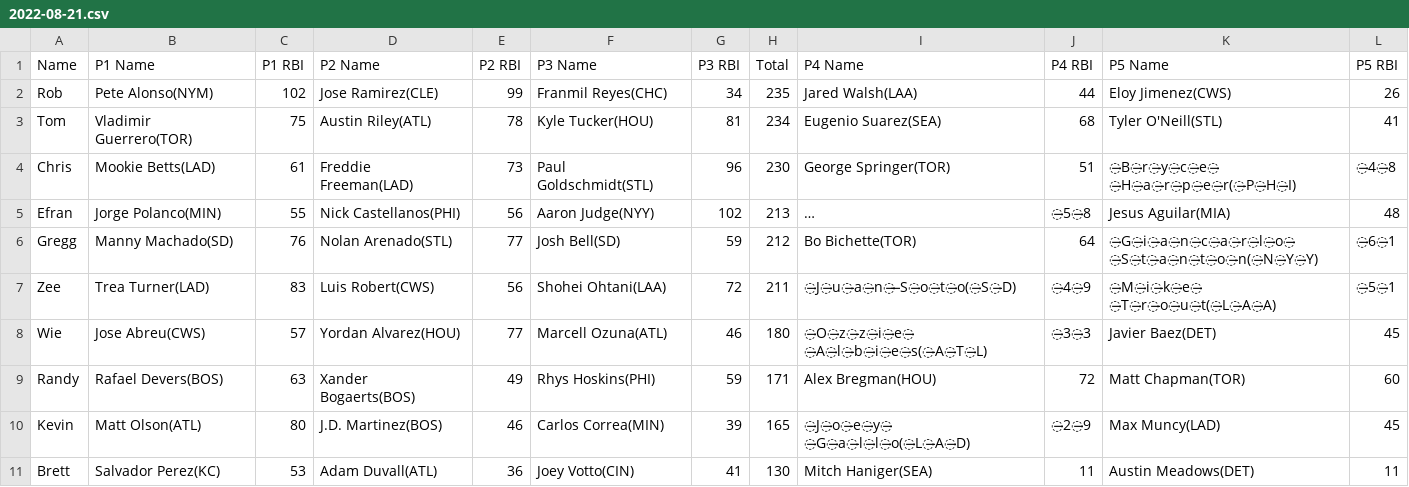
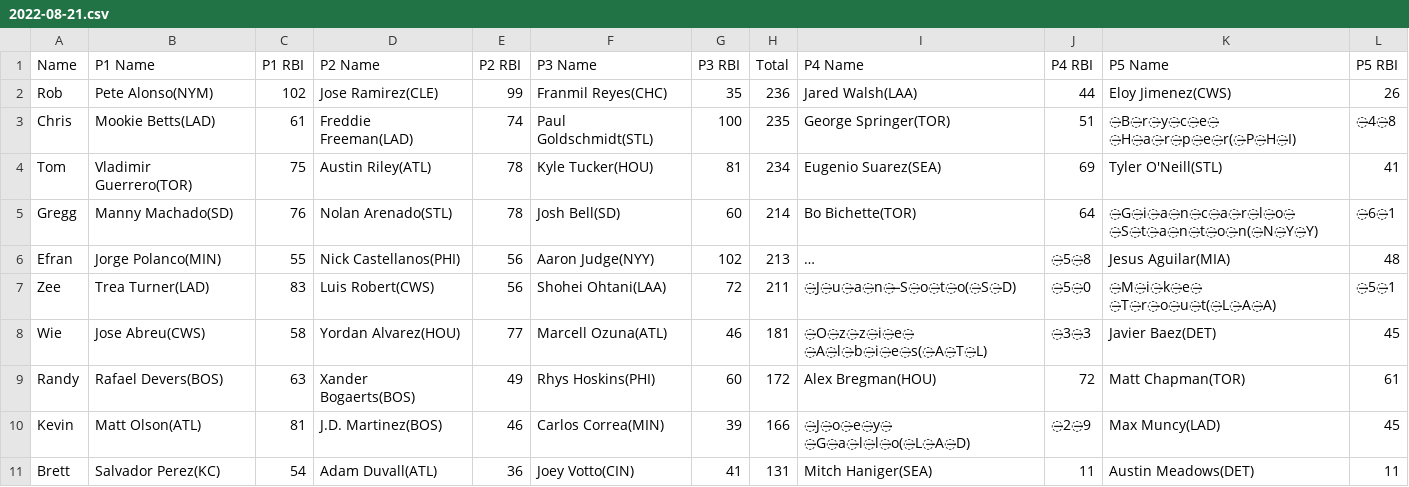
Before and after one commit to ocont/baseball, a CSV file: reports/2022-08-21.csv, drawn as a sheet; long unchanged cells end in …; removed rows and columns are numbered as before the commit, all else as after; the diff names each change by its address in the sheet, - before the commit and + after, or states it on an @@ line.

```diff
--- a/reports/2022-08-21.csv
+++ b/reports/2022-08-21.csv
-G2 (P3 RBI): 34
+G2 (P3 RBI): 35
-H2 (Total): 235
+H2 (Total): 236
+row 3: Chris | Mookie Betts(LAD) | 61 | Freddie Freeman(LAD) | 74 | Paul Goldschmidt(STL) | 100 | 235 | George Springer(TOR) | 51 | ̶B̶r̶y̶c̶e̶ ̶H̶a̶r̶p̶e̶r(̶P̶H̶I) | ̶4̶8
-J4 (P4 RBI): 68
+J4 (P4 RBI): 69
-row 4: Chris | Mookie Betts(LAD) | 61 | Freddie Freeman(LAD) | 73 | Paul Goldschmidt(STL) | 96 | 230 | George Springer(TOR) | 51 | ̶B̶r̶y̶c̶e̶ ̶H̶a̶r̶p̶e̶r(̶P̶H̶I) | ̶4̶8
+row 5: Gregg | Manny Machado(SD) | 76 | Nolan Arenado(STL) | 78 | Josh Bell(SD) | 60 | 214 | Bo Bichette(TOR) | 64 | ̶G̶i̶a̶n̶c̶a̶r̶l̶o̶ ̶S̶t̶a̶n̶t̶o̶n(̶N̶Y̶Y) | ̶6̶1
-row 6: Gregg | Manny Machado(SD) | 76 | Nolan Arenado(STL) | 77 | Josh Bell(SD) | 59 | 212 | Bo Bichette(TOR) | 64 | ̶G̶i̶a̶n̶c̶a̶r̶l̶o̶ ̶S̶t̶a̶n̶t̶o̶n(̶N̶Y̶Y) | ̶6̶1
-J7 (P4 RBI): ̶4̶9
+J7 (P4 RBI): ̶5̶0
-C8 (P1 RBI): 57
+C8 (P1 RBI): 58
-H8 (Total): 180
+H8 (Total): 181
-G9 (P3 RBI): 59
+G9 (P3 RBI): 60
-H9 (Total): 171
+H9 (Total): 172
-L9 (P5 RBI): 60
+L9 (P5 RBI): 61
-C10 (P1 RBI): 80
+C10 (P1 RBI): 81
-H10 (Total): 165
+H10 (Total): 166
-C11 (P1 RBI): 53
+C11 (P1 RBI): 54
-H11 (Total): 130
+H11 (Total): 131
```
Also changed, not shown: reports/output.csv, 1 other file.
